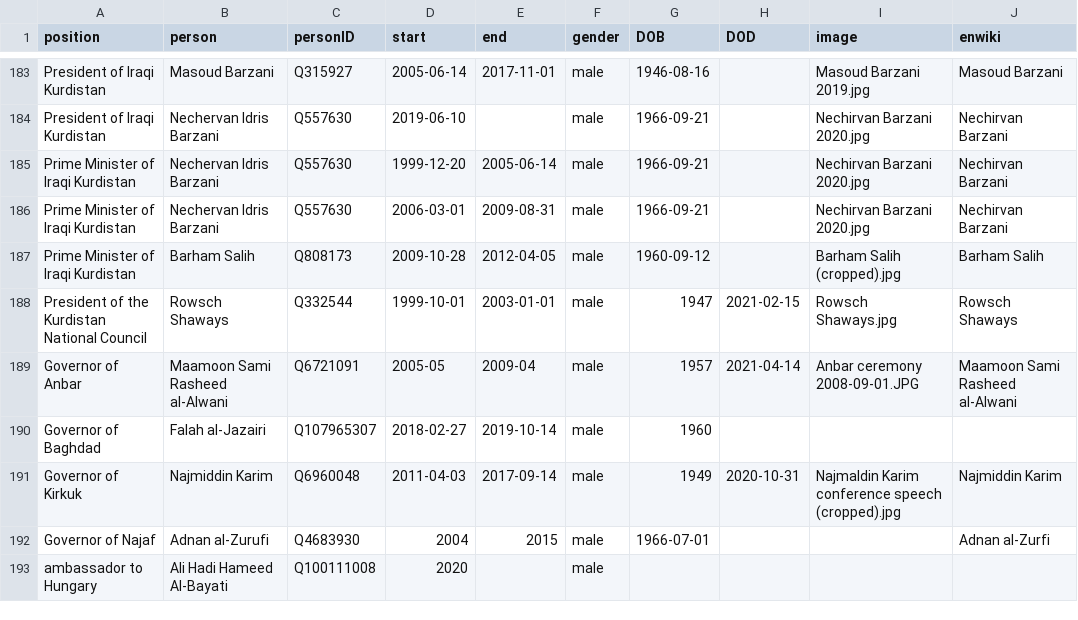
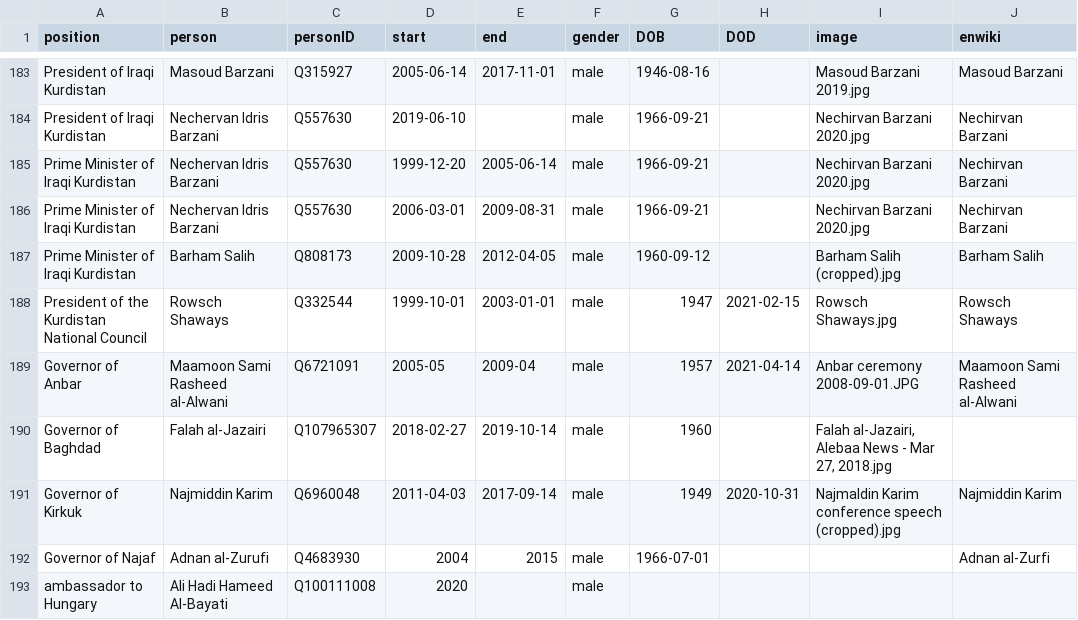
Before and after one commit to every-politician-scrapers/iraq-ministers, a CSV file: html/holders21.csv, drawn as a sheet; only a part is shown, gaps mark what is left out.

Commit message:
PCB update

```diff
--- a/html/holders21.csv
+++ b/html/holders21.csv
@@ -189,3 +189,3 @@ President of the Kurdistan National Council,Rowsch Shaways,Q332544,1999-10-01,20
 Governor of Anbar,Maamoon Sami Rasheed al-Alwani,Q6721091,2005-05,2009-04,male,1957,2021-04-14,Anbar ceremony 2008-09-01.JPG,Maamoon Sami Rasheed al-Alwani
-Governor of Baghdad,Falah al-Jazairi,Q107965307,2018-02-27,2019-10-14,male,1960,,,
+Governor of Baghdad,Falah al-Jazairi,Q107965307,2018-02-27,2019-10-14,male,1960,,"Falah al-Jazairi, Alebaa News - Mar 27, 2018.jpg",
 Governor of Kirkuk,Najmiddin Karim,Q6960048,2011-04-03,2017-09-14,male,1949,2020-10-31,Najmaldin Karim conference speech (cropped).jpg,Najmiddin Karim
```
